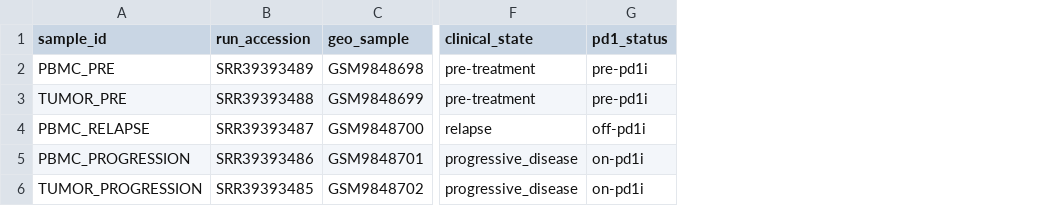
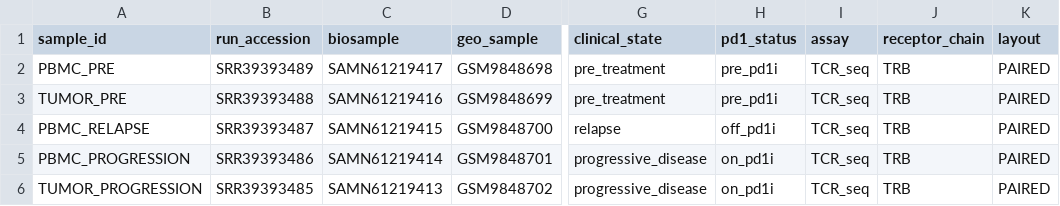
Before and after one commit to Sriiraam/TCRFlowX, a CSV file: metadata/samplesheet.csv, drawn as a sheet; only a part is shown, gaps mark what is left out; addresses are those after the commit; the diff names each change by its address in the sheet, - before the commit and + after, or states it on an @@ line.

Commit message:
Freeze TCRFlowX scientific design and data inventory

```diff
--- a/metadata/samplesheet.csv
+++ b/metadata/samplesheet.csv
+column C (biosample), rows 2-6: SAMN61219417 | SAMN61219416 | SAMN61219415 | SAMN61219414 | SAMN61219413
+column I (assay), rows 2-6: all TCR_seq
+column J (receptor_chain), rows 2-6: all TRB
+column K (layout), rows 2-6: all PAIRED
-G2:G3 (clinical_state): pre-treatment
+G2:G3 (clinical_state): pre_treatment
-H2:H3 (pd1_status): pre-pd1i
+H2:H3 (pd1_status): pre_pd1i
-H4 (pd1_status): off-pd1i
+H4 (pd1_status): off_pd1i
-H5:H6 (pd1_status): on-pd1i
+H5:H6 (pd1_status): on_pd1i
```
Also changed, not shown: 11 other files.
